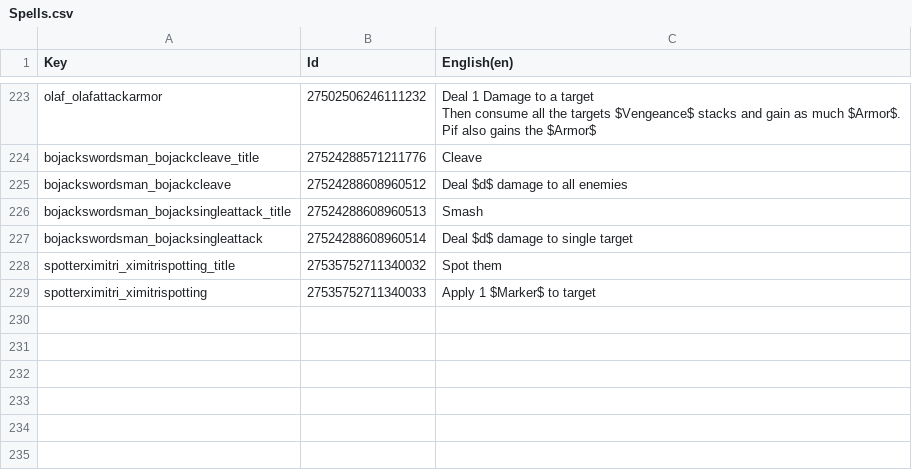
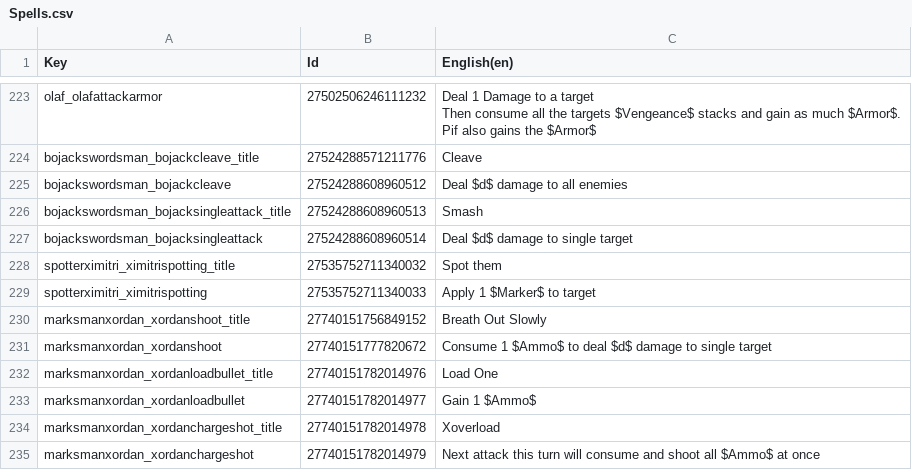
Before and after one commit to Toupak/Card-Roguelike, a CSV file: Assets/Localization/Spells.csv, drawn as a sheet; only a part is shown, gaps mark what is left out.

Commit message:
Added Xordan

```diff
--- a/Assets/Localization/Spells.csv
+++ b/Assets/Localization/Spells.csv
@@ -278 +278,7 @@ Pif also gains the $Armor$"
 "spotterximitri_ximitrispotting",27535752711340033,"Apply 1 $Marker$ to target"
+"marksmanxordan_xordanshoot_title",27740151756849152,"Breath Out Slowly"
+"marksmanxordan_xordanshoot",27740151777820672,"Consume 1 $Ammo$ to deal $d$ damage to single target"
+"marksmanxordan_xordanloadbullet_title",27740151782014976,"Load One"
+"marksmanxordan_xordanloadbullet",27740151782014977,"Gain 1 $Ammo$"
+"marksmanxordan_xordanchargeshot_title",27740151782014978,"Xoverload"
+"marksmanxordan_xordanchargeshot",27740151782014979,"Next attack this turn will consume and shoot all $Ammo$ at once"
```
Also changed, not shown: Assets/Localization/Passives.csv, 34 other files.
